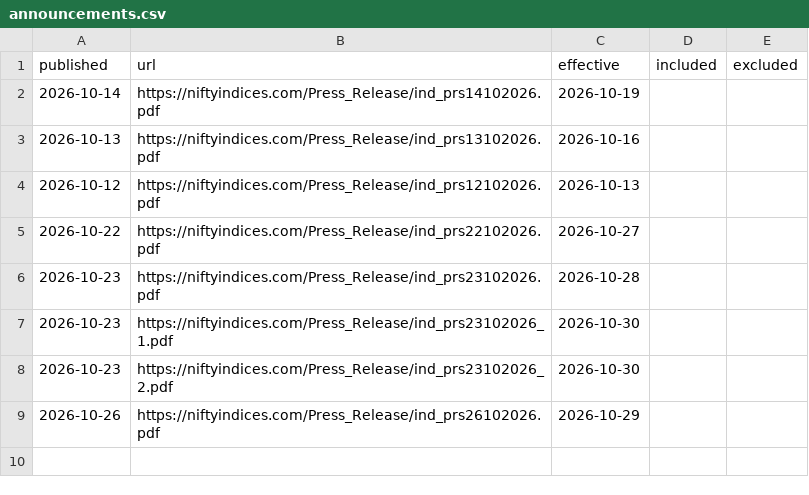
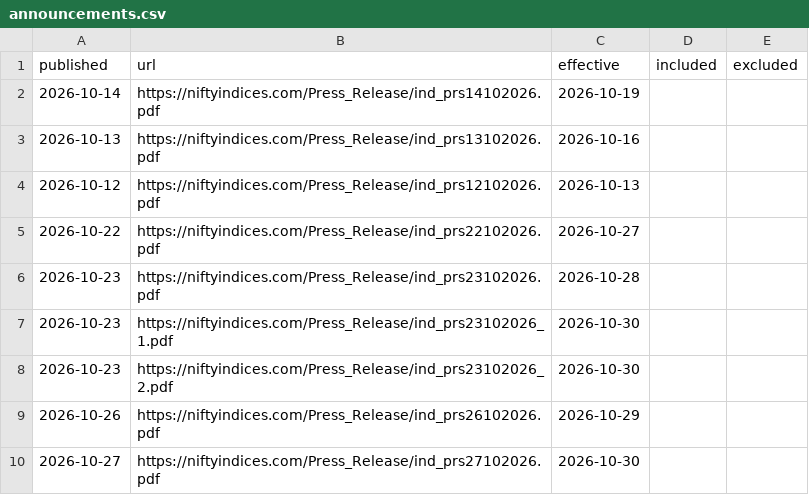
Before and after one commit to manishb1986-ui/nifty50-rebalance-tracker, a CSV file: data/announcements.csv, drawn as a sheet.

```diff
--- a/data/announcements.csv
+++ b/data/announcements.csv
@@ -9 +9,2 @@ published,url,effective,included,excluded
 2026-10-26,https://niftyindices.com/Press_Release/ind_prs26102026.pdf,2026-10-29,,
+2026-10-27,https://niftyindices.com/Press_Release/ind_prs27102026.pdf,2026-10-30,,
```
Also changed, not shown: data/performance.csv, 2 other files.
